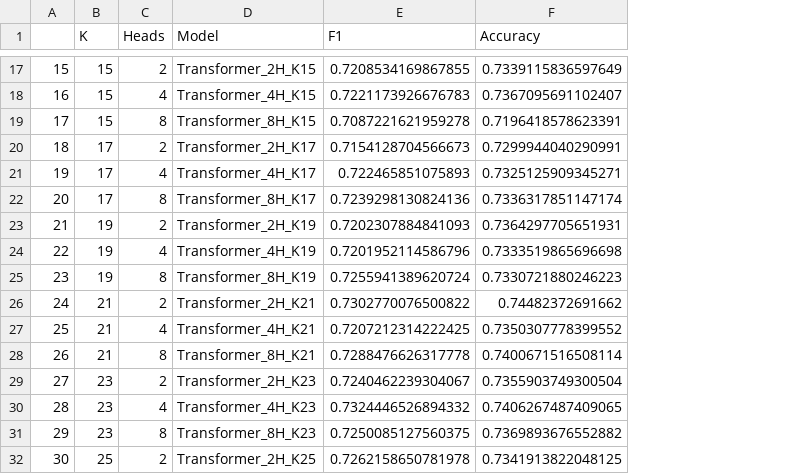
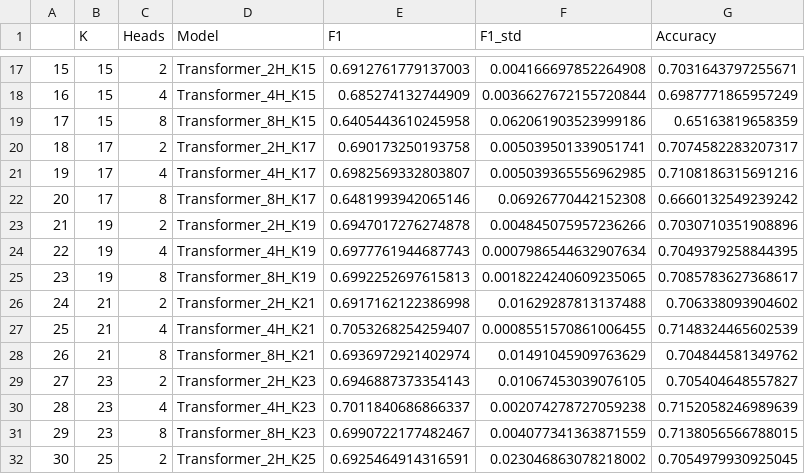
Before and after one commit to MislavCaleta/multirelational-graph-topology-for-downstream-wildfire-tasks, a CSV file: outputs/tables/best_transformer_df.csv, drawn as a sheet; only a part is shown, gaps mark what is left out; addresses are those after the commit; the diff covers the shown part only; the diff names each change by its address in the sheet, - before the commit and + after, or states it on an @@ line.

```diff
--- a/outputs/tables/best_transformer_df.csv
+++ b/outputs/tables/best_transformer_df.csv
+column F (F1_std), rows 17-32: 0.004166697852264908 | 0.0036627672155720844 | 0.062061903523999186 | 0.005039501339051741 | 0.005039365556962985 | 0.06926770442152308 | 0.004845075957236266 | 0.0007986544632907634 | 0.0018224240609235065 | 0.01629287813137488 | 0.0008551570861006455 | 0.01491045909763629 | 0.01067453039076105 | 0.002074278727059238 | 0.004077341363871559 | 0.023046863078218002
-E17 (F1): 0.7208534169867855
+E17 (F1): 0.6912761779137003
-G17 (Accuracy): 0.7339115836597649
+G17 (Accuracy): 0.7031643797255671
-E18 (F1): 0.7221173926676783
+E18 (F1): 0.685274132744909
-G18 (Accuracy): 0.7367095691102407
+G18 (Accuracy): 0.6987771865957249
-E19 (F1): 0.7087221621959278
+E19 (F1): 0.6405443610245958
-G19 (Accuracy): 0.7196418578623391
+G19 (Accuracy): 0.65163819658359
-E20 (F1): 0.7154128704566673
+E20 (F1): 0.690173250193758
-G20 (Accuracy): 0.7299944040290991
+G20 (Accuracy): 0.7074582283207317
-E21 (F1): 0.722465851075893
+E21 (F1): 0.6982569332803807
-G21 (Accuracy): 0.7325125909345271
+G21 (Accuracy): 0.7108186315691216
-E22 (F1): 0.7239298130824136
+E22 (F1): 0.6481993942065146
-G22 (Accuracy): 0.7336317851147174
+G22 (Accuracy): 0.6660132549239242
-E23 (F1): 0.7202307884841093
+E23 (F1): 0.6947017276274878
-G23 (Accuracy): 0.7364297705651931
+G23 (Accuracy): 0.7030710351908896
-E24 (F1): 0.7201952114586796
+E24 (F1): 0.6977761944687743
-G24 (Accuracy): 0.7333519865696698
+G24 (Accuracy): 0.7049379258844395
-E25 (F1): 0.7255941389620724
+E25 (F1): 0.6992252697615813
-G25 (Accuracy): 0.7330721880246223
+G25 (Accuracy): 0.7085783627368617
-E26 (F1): 0.7302770076500822
+E26 (F1): 0.6917162122386998
-G26 (Accuracy): 0.74482372691662
+G26 (Accuracy): 0.706338093904602
-E27 (F1): 0.7207212314222425
+E27 (F1): 0.7053268254259407
-G27 (Accuracy): 0.7350307778399552
+G27 (Accuracy): 0.7148324465602539
-E28 (F1): 0.7288476626317778
+E28 (F1): 0.6936972921402974
-G28 (Accuracy): 0.7400671516508114
+G28 (Accuracy): 0.704844581349762
-E29 (F1): 0.7240462239304067
+E29 (F1): 0.6946887373354143
-G29 (Accuracy): 0.7355903749300504
+G29 (Accuracy): 0.705404648557827
-E30 (F1): 0.7324446526894332
+E30 (F1): 0.7011840686866337
-G30 (Accuracy): 0.7406267487409065
+G30 (Accuracy): 0.7152058246989639
-E31 (F1): 0.7250085127560375
+E31 (F1): 0.6990722177482467
-G31 (Accuracy): 0.7369893676552882
+G31 (Accuracy): 0.7138056566788015
-E32 (F1): 0.7262158650781978
+E32 (F1): 0.6925464914316591
-G32 (Accuracy): 0.7341913822048125
+G32 (Accuracy): 0.7054979930925045
```
Also changed, not shown: 15 added rows and 34 edited cells elsewhere in this file, outputs/tables/best_mlp_vs_full_feature_best_gnn_df.csv, outputs/tables/topology_comparison_df.csv, 16 other files.
